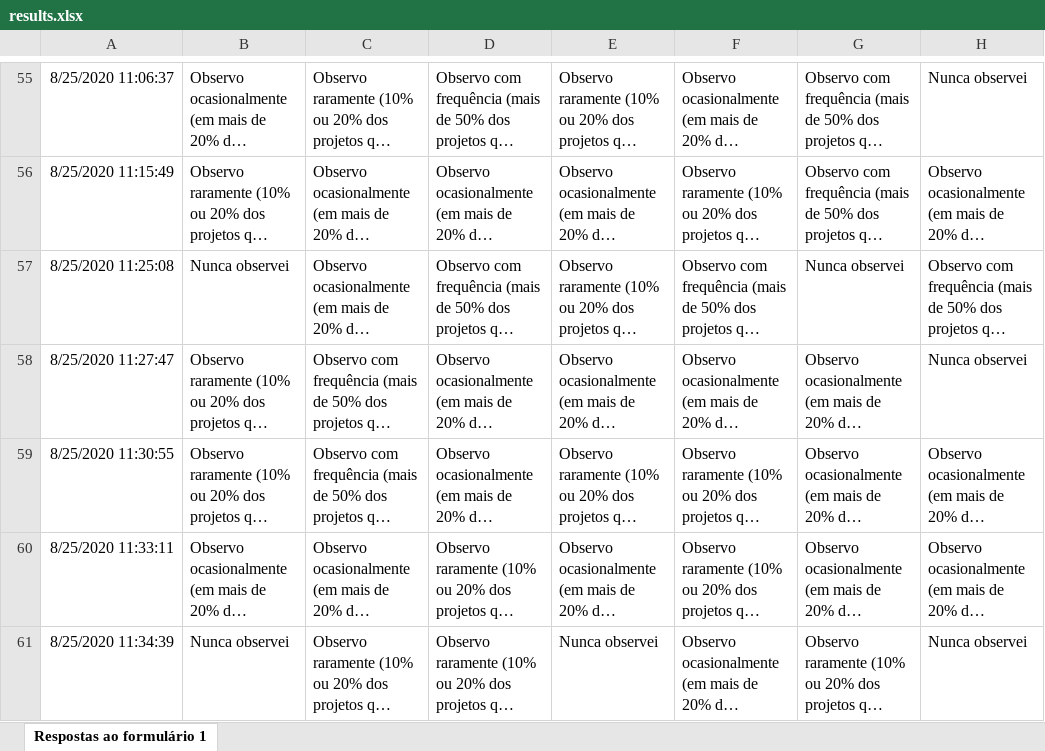
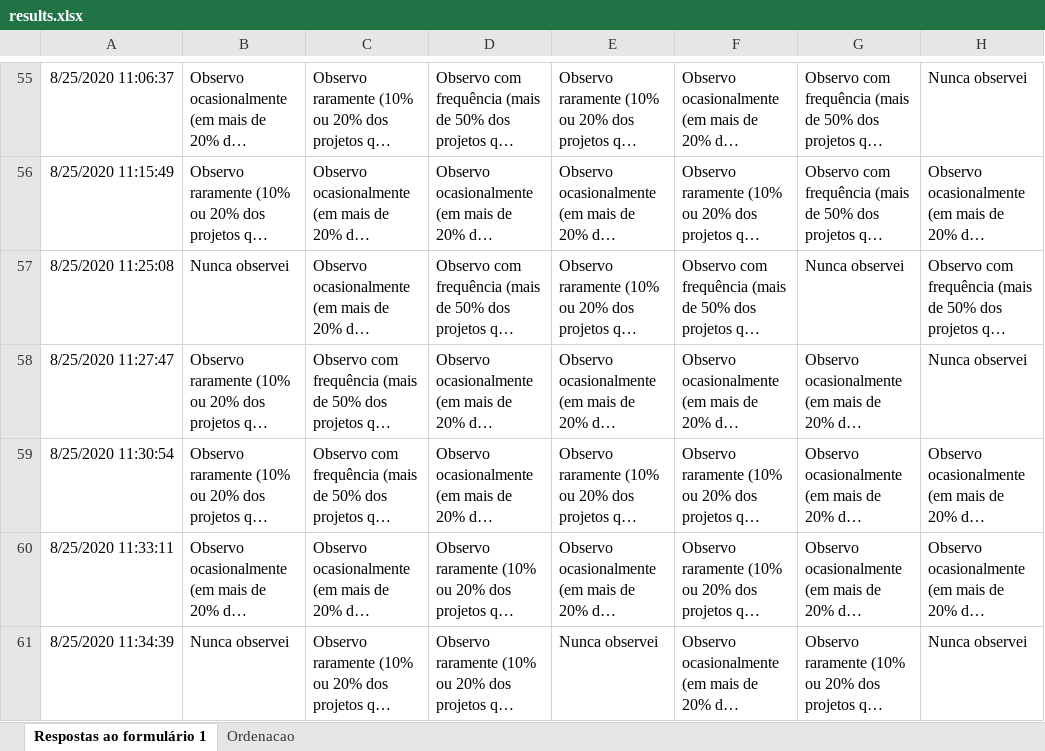
Before and after one commit to keilabcs/ES-TAES-2020-1-UFPE, an Excel workbook: Base/results.xlsx, sheet Respostas ao formulário 1, drawn as a sheet; only a part is shown, gaps mark what is left out; long unchanged cells end in …; values as stored, in another font and other column widths than the file's, no borders; charts and pictures not drawn; the diff names each change by its address in the sheet, - before the commit and + after, or states it on an @@ line.

```diff
--- a/Base/results.xlsx (sheet Respostas ao formulário 1)
+++ b/Base/results.xlsx (sheet Respostas ao formulário 1)
+sheet tab: Ordenacao
-A59: 8/25/2020 11:30:55
+A59: 8/25/2020 11:30:54
```
Also changed, not shown: charts or pictures, 7 other files.
